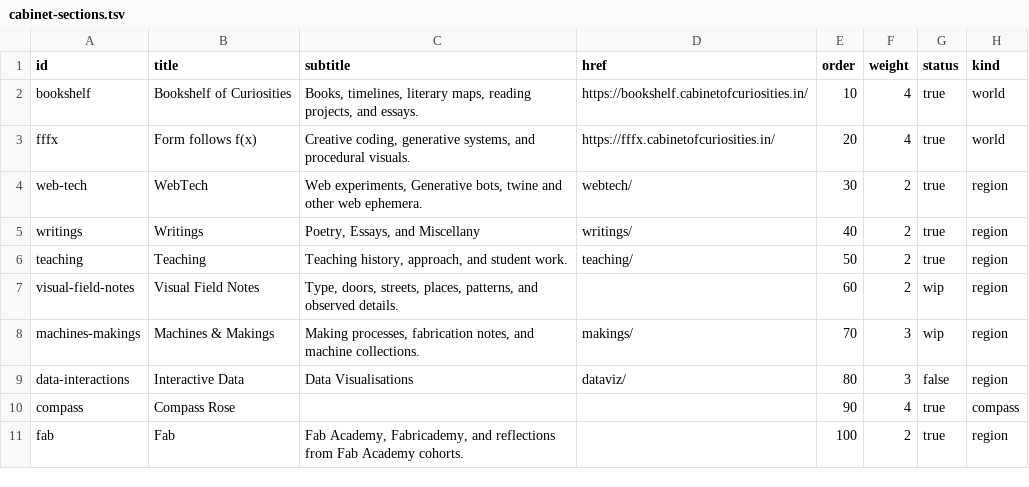
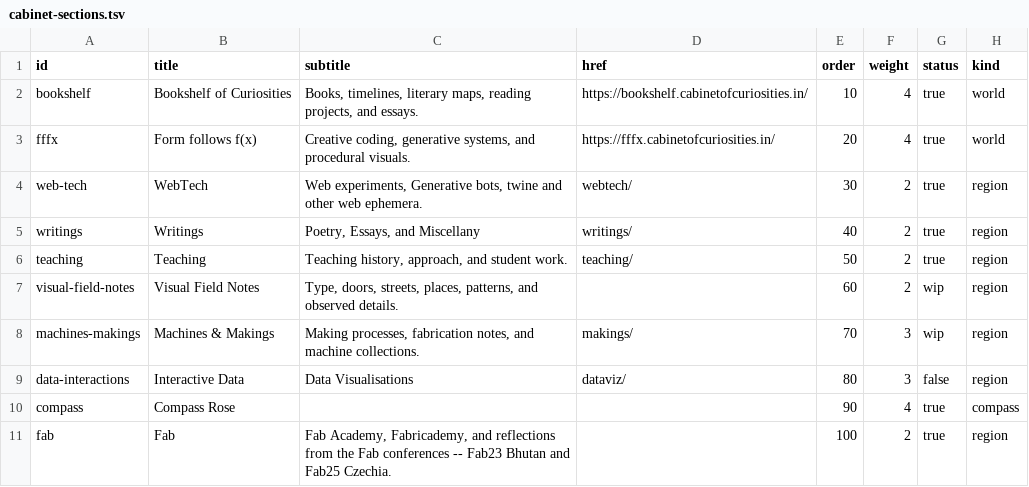
Before and after one commit to jesmehta/CabinetOfCuriosities, a TSV file: content/cabinet-sections.tsv, drawn as a sheet; only a part is shown; the diff names each change by its address in the sheet, - before the commit and + after, or states it on an @@ line.

```diff
--- a/content/cabinet-sections.tsv
+++ b/content/cabinet-sections.tsv
-C11 (subtitle): …reflections from Fab Academy cohorts.
+C11 (subtitle): …reflections from the Fab conferences -- Fab23 Bhutan and Fab25 Czechia.
```
Also changed, not shown: content/cabinet-entries.tsv, 3 other files.
